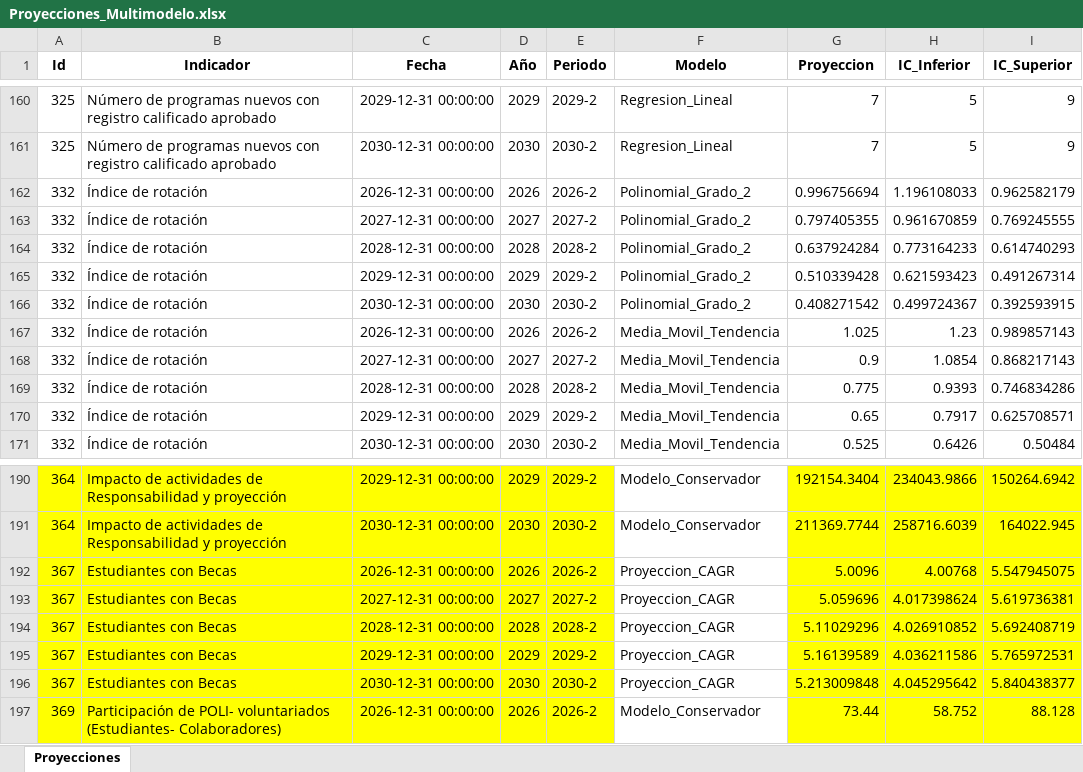
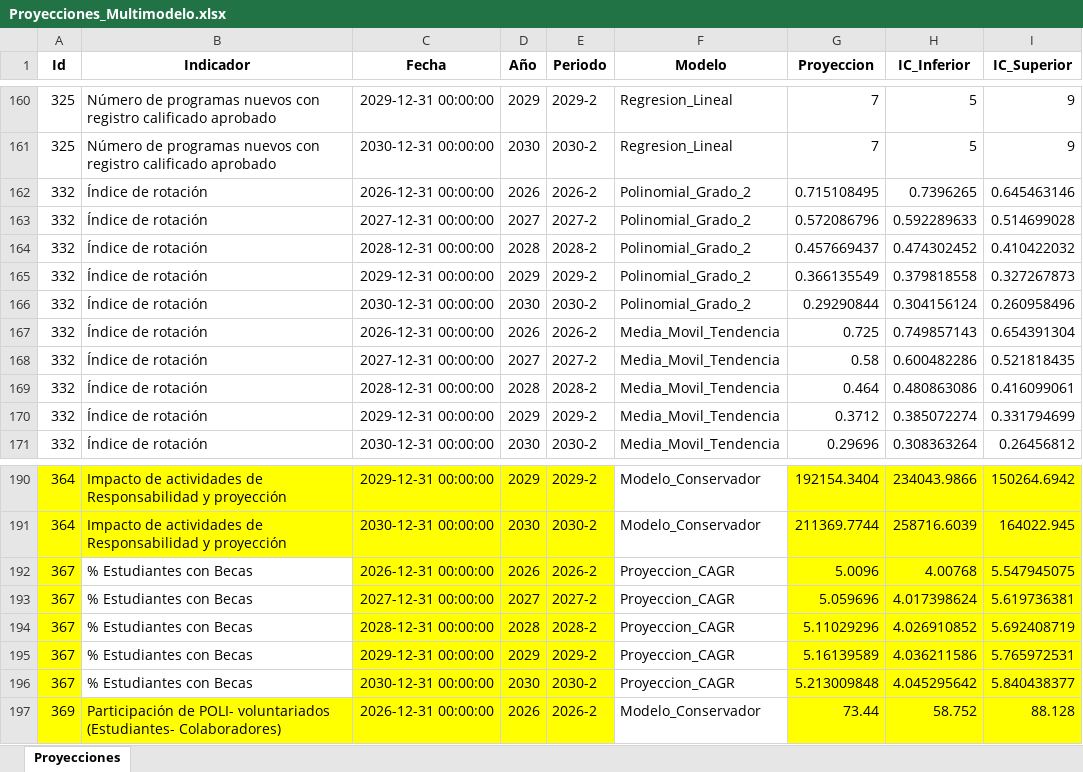
Before and after one commit to Ximena5745/Modelo_Prospectivo, an Excel workbook: Data/Proyecciones_Multimodelo.xlsx, sheet Proyecciones, drawn as a sheet; only a part is shown, gaps mark what is left out; values as stored, in another font and other column widths than the file's, no borders; the diff covers the shown part only; the diff names each change by its address in the sheet, - before the commit and + after, or states it on an @@ line.

```diff
--- a/Data/Proyecciones_Multimodelo.xlsx (sheet Proyecciones)
+++ b/Data/Proyecciones_Multimodelo.xlsx (sheet Proyecciones)
-G162 (Proyeccion): 0.996756694
+G162 (Proyeccion): 0.715108495
-H162 (IC_Inferior): 1.196108033
+H162 (IC_Inferior): 0.7396265
-I162 (IC_Superior): 0.962582179
+I162 (IC_Superior): 0.645463146
-G163 (Proyeccion): 0.797405355
+G163 (Proyeccion): 0.572086796
-H163 (IC_Inferior): 0.961670859
+H163 (IC_Inferior): 0.592289633
-I163 (IC_Superior): 0.769245555
+I163 (IC_Superior): 0.514699028
-G164 (Proyeccion): 0.637924284
+G164 (Proyeccion): 0.457669437
-H164 (IC_Inferior): 0.773164233
+H164 (IC_Inferior): 0.474302452
-I164 (IC_Superior): 0.614740293
+I164 (IC_Superior): 0.410422032
-G165 (Proyeccion): 0.510339428
+G165 (Proyeccion): 0.366135549
-H165 (IC_Inferior): 0.621593423
+H165 (IC_Inferior): 0.379818558
-I165 (IC_Superior): 0.491267314
+I165 (IC_Superior): 0.327267873
-G166 (Proyeccion): 0.408271542
+G166 (Proyeccion): 0.29290844
-H166 (IC_Inferior): 0.499724367
+H166 (IC_Inferior): 0.304156124
-I166 (IC_Superior): 0.392593915
+I166 (IC_Superior): 0.260958496
-G167 (Proyeccion): 1.025
+G167 (Proyeccion): 0.725
-H167 (IC_Inferior): 1.23
+H167 (IC_Inferior): 0.749857143
-I167 (IC_Superior): 0.989857143
+I167 (IC_Superior): 0.654391304
-G168 (Proyeccion): 0.9
+G168 (Proyeccion): 0.58
-H168 (IC_Inferior): 1.0854
+H168 (IC_Inferior): 0.600482286
-I168 (IC_Superior): 0.868217143
+I168 (IC_Superior): 0.521818435
-G169 (Proyeccion): 0.775
+G169 (Proyeccion): 0.464
-H169 (IC_Inferior): 0.9393
+H169 (IC_Inferior): 0.480863086
-I169 (IC_Superior): 0.746834286
+I169 (IC_Superior): 0.416099061
-G170 (Proyeccion): 0.65
+G170 (Proyeccion): 0.3712
-H170 (IC_Inferior): 0.7917
+H170 (IC_Inferior): 0.385072274
-I170 (IC_Superior): 0.625708571
+I170 (IC_Superior): 0.331794699
-G171 (Proyeccion): 0.525
+G171 (Proyeccion): 0.29696
-H171 (IC_Inferior): 0.6426
+H171 (IC_Inferior): 0.308363264
-I171 (IC_Superior): 0.50484
+I171 (IC_Superior): 0.26456812
-B192:B196 (Indicador): Estudiantes con Becas
+B192:B196 (Indicador): % Estudiantes con Becas
-B192:B196 fill: #FFFF00
+B192:B196 fill: none
```
Also changed, not shown: 5 added rows, 130 edited cells and cell formats elsewhere in this sheet, Data/Dataset_Unificado.xlsx, 1 other file.
